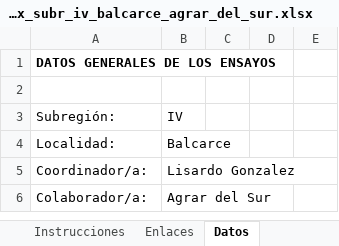
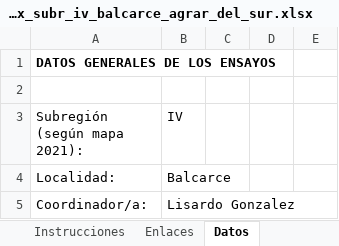
Before and after one commit to buenogi/RET_ARG, an Excel workbook: Dados/Dados_Brutos/2021-2022/ret_2021_pampa_serrana_pse_iv_ex_subr_iv_balcarce_agrar_del_sur.xlsx, sheet Datos, drawn as a sheet; only a part is shown; the shorter side is filled out with more unchanged rows; values as stored, in another font and other column widths than the file's, no borders; the diff names each change by its address in the sheet, - before the commit and + after, or states it on an @@ line.

```diff
--- a/Dados/Dados_Brutos/2021-2022/ret_2021_pampa_serrana_pse_iv_ex_subr_iv_balcarce_agrar_del_sur.xlsx (sheet Datos)
+++ b/Dados/Dados_Brutos/2021-2022/ret_2021_pampa_serrana_pse_iv_ex_subr_iv_balcarce_agrar_del_sur.xlsx (sheet Datos)
-A3: Subregión:
+A3: Subregión (según mapa 2021):
```
Also changed, not shown: sheet ANVA-MDS, hidden cells, Dados/Dados_Brutos/2021-2022/ret_2021_mesopotamica_central_mce-nea_-_inta_mercedes_corrientes.xlsx, Dados/Dados_Brutos/2022-2023/ret_2022_chaco_seco_sur_noa_inta_santiago_del_estero.xlsx, 13 other files.
